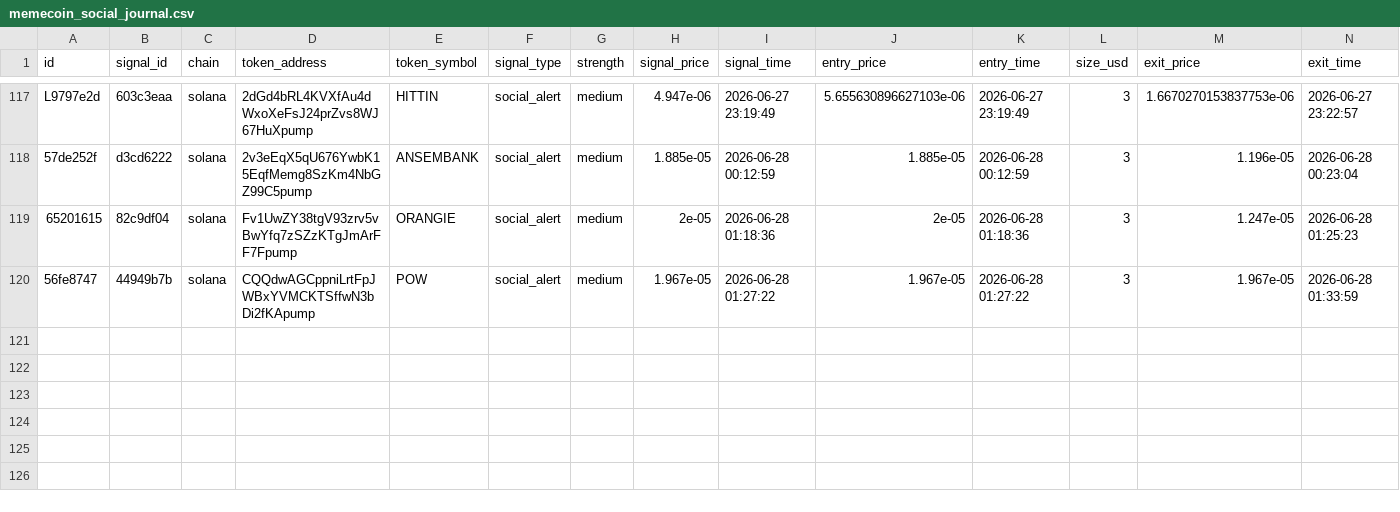
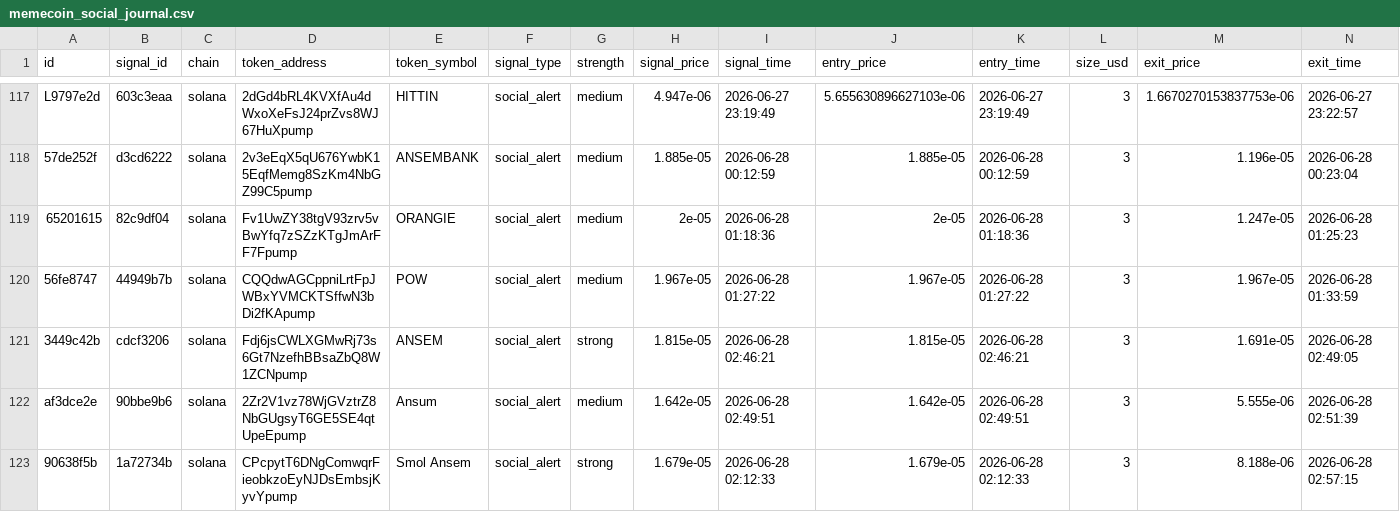
Before and after one commit to AMR200215/quant-bot, a CSV file: logs/memecoin_social_journal.csv, drawn as a sheet; only a part is shown, gaps mark what is left out; rows hold the shown columns only; the diff names each change by its address in the sheet, - before the commit and + after, or states it on an @@ line.

Commit message:
chore: sync live journals 2026-06-19T19:43

```diff
--- a/logs/memecoin_social_journal.csv
+++ b/logs/memecoin_social_journal.csv
+row 121: 3449c42b | cdcf3206 | solana | Fdj6jsCWLXGMwRj73s6Gt7NzefhBBsaZbQ8W1ZCNpump | ANSEM | social_alert | strong | 1.815e-05 | 2026-06-28 02:46:21 | 1.815e-05 | 2026-06-28 02:46:21 | 3 | 1.691e-05 | 2026-06-28 02:49:05
+row 122: af3dce2e | 90bbe9b6 | solana | 2Zr2V1vz78WjGVztrZ8NbGUgsyT6GE5SE4qtUpeEpump | Ansum | social_alert | medium | 1.642e-05 | 2026-06-28 02:49:51 | 1.642e-05 | 2026-06-28 02:49:51 | 3 | 5.555e-06 | 2026-06-28 02:51:39
+row 123: 90638f5b | 1a72734b | solana | CPcpytT6DNgComwqrFieobkzoEyNJDsEmbsjKyvYpump | Smol Ansem | social_alert | strong | 1.679e-05 | 2026-06-28 02:12:33 | 1.679e-05 | 2026-06-28 02:12:33 | 3 | 8.188e-06 | 2026-06-28 02:57:15
```
